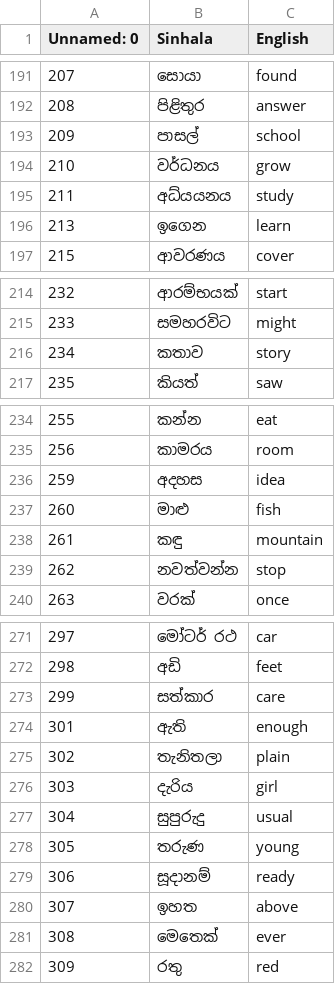
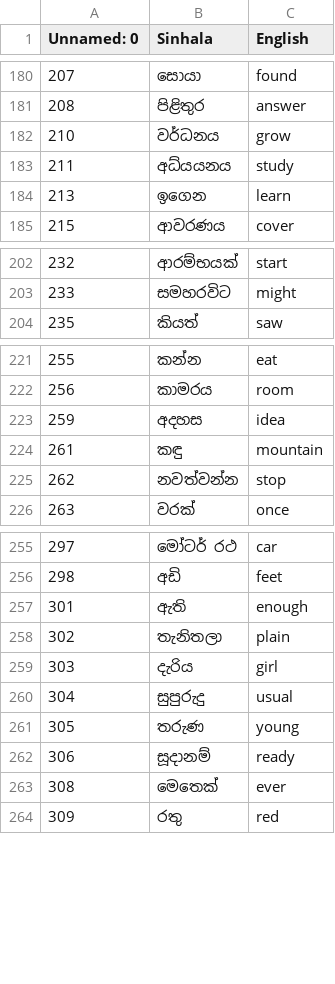
Before and after one commit to SasinduNanayakkara/Python, a CSV file: Projects/Flash-Card-App/data/words_to_learn.csv, drawn as a sheet; only a part is shown, gaps mark what is left out; the diff covers the shown part only; the diff names each change by its address in the sheet, - before the commit and + after, or states it on an @@ line.

```diff
--- a/Projects/Flash-Card-App/data/words_to_learn.csv
+++ b/Projects/Flash-Card-App/data/words_to_learn.csv
-row 193: 209 | පාසල් | school
-row 216: 234 | කතාව | story
-row 237: 260 | මාළු | fish
-row 273: 299 | සත්කාර | care
-row 280: 307 | ඉහත | above
```
Also changed, not shown: 25 removed rows elsewhere in this file.
